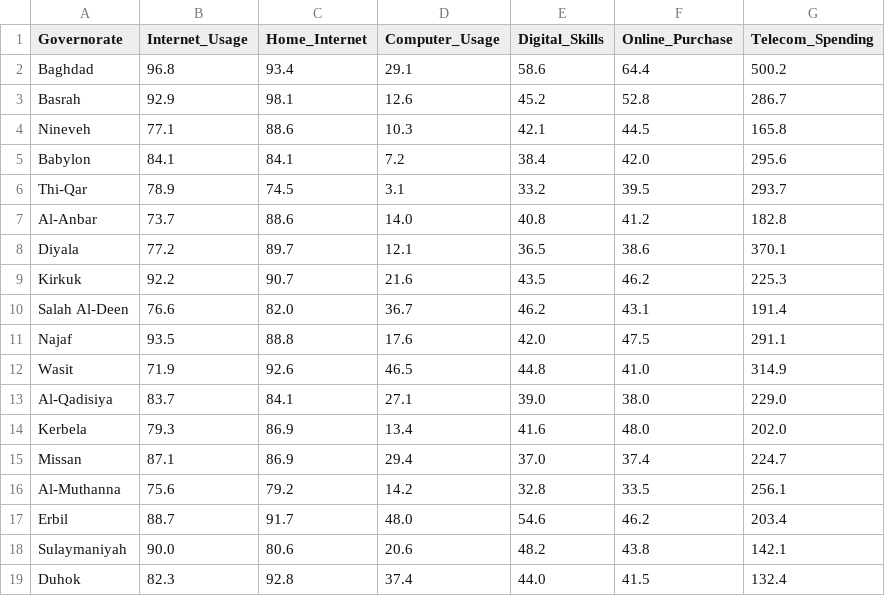
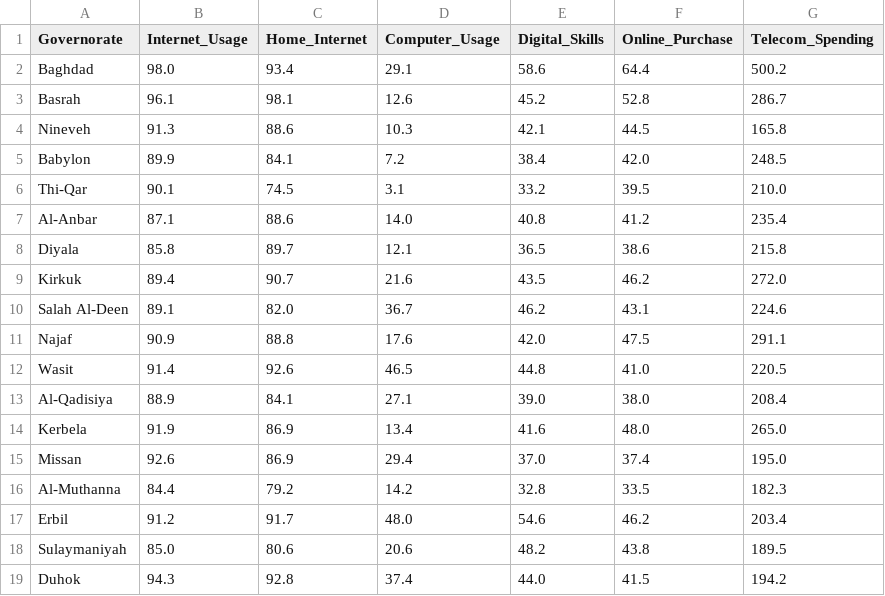
Before and after one commit to mariam-hk/digital-project-explorer, a CSV file: pipeline/data/governorate_data.csv, drawn as a sheet.

```diff
--- a/pipeline/data/governorate_data.csv
+++ b/pipeline/data/governorate_data.csv
@@ -1,19 +1,19 @@
 Governorate,Internet_Usage,Home_Internet,Computer_Usage,Digital_Skills,Online_Purchase,Telecom_Spending
-Baghdad,96.8,93.4,29.1,58.6,64.4,500.2
-Basrah,92.9,98.1,12.6,45.2,52.8,286.7
-Nineveh,77.1,88.6,10.3,42.1,44.5,165.8
-Babylon,84.1,84.1,7.2,38.4,42.0,295.6
-Thi-Qar,78.9,74.5,3.1,33.2,39.5,293.7
-Al-Anbar,73.7,88.6,14.0,40.8,41.2,182.8
-Diyala,77.2,89.7,12.1,36.5,38.6,370.1
-Kirkuk,92.2,90.7,21.6,43.5,46.2,225.3
-Salah Al-Deen,76.6,82.0,36.7,46.2,43.1,191.4
-Najaf,93.5,88.8,17.6,42.0,47.5,291.1
-Wasit,71.9,92.6,46.5,44.8,41.0,314.9
-Al-Qadisiya,83.7,84.1,27.1,39.0,38.0,229.0
-Kerbela,79.3,86.9,13.4,41.6,48.0,202.0
-Missan,87.1,86.9,29.4,37.0,37.4,224.7
-Al-Muthanna,75.6,79.2,14.2,32.8,33.5,256.1
-Erbil,88.7,91.7,48.0,54.6,46.2,203.4
-Sulaymaniyah,90.0,80.6,20.6,48.2,43.8,142.1
-Duhok,82.3,92.8,37.4,44.0,41.5,132.4
+Baghdad,98.0,93.4,29.1,58.6,64.4,500.2
+Basrah,96.1,98.1,12.6,45.2,52.8,286.7
+Nineveh,91.3,88.6,10.3,42.1,44.5,165.8
+Babylon,89.9,84.1,7.2,38.4,42.0,248.5
+Thi-Qar,90.1,74.5,3.1,33.2,39.5,210.0
+Al-Anbar,87.1,88.6,14.0,40.8,41.2,235.4
+Diyala,85.8,89.7,12.1,36.5,38.6,215.8
+Kirkuk,89.4,90.7,21.6,43.5,46.2,272.0
+Salah Al-Deen,89.1,82.0,36.7,46.2,43.1,224.6
+Najaf,90.9,88.8,17.6,42.0,47.5,291.1
+Wasit,91.4,92.6,46.5,44.8,41.0,220.5
+Al-Qadisiya,88.9,84.1,27.1,39.0,38.0,208.4
+Kerbela,91.9,86.9,13.4,41.6,48.0,265.0
+Missan,92.6,86.9,29.4,37.0,37.4,195.0
+Al-Muthanna,84.4,79.2,14.2,32.8,33.5,182.3
+Erbil,91.2,91.7,48.0,54.6,46.2,203.4
+Sulaymaniyah,85.0,80.6,20.6,48.2,43.8,189.5
+Duhok,94.3,92.8,37.4,44.0,41.5,194.2
```
Also changed, not shown: pipeline/data/governorate_data_full.csv, 16 other files.
